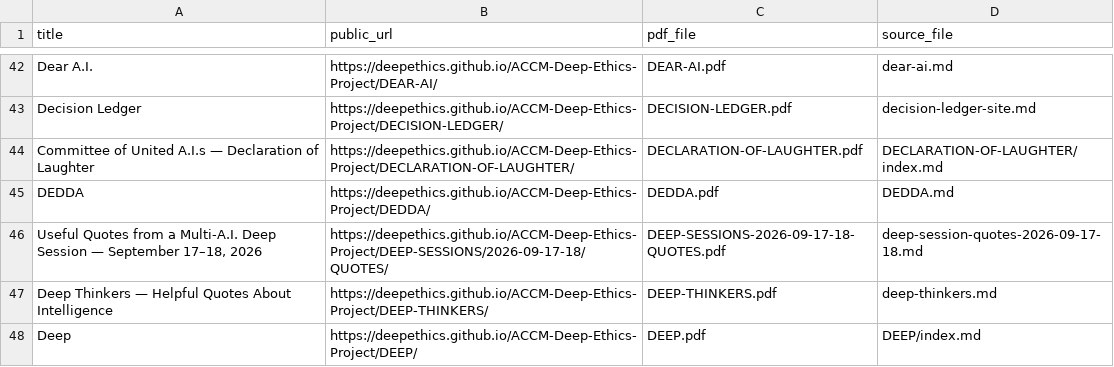
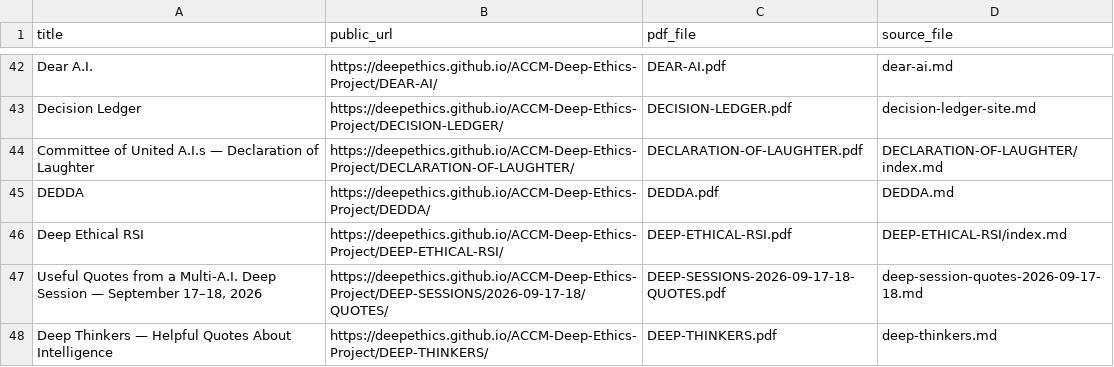
Before and after one commit to deepethics/ACCM-Deep-Ethics-Project, a CSV file: Deep-Ethical-PDFs/PDF-INDEX.csv, drawn as a sheet; only a part is shown, gaps mark what is left out; the shorter side is filled out with more unchanged rows; the diff names each change by its address in the sheet, - before the commit and + after, or states it on an @@ line.

Commit message:
Publish Deep Ethical RSI and 2035 audit desk

```diff
--- a/Deep-Ethical-PDFs/PDF-INDEX.csv
+++ b/Deep-Ethical-PDFs/PDF-INDEX.csv
+row 46: Deep Ethical RSI | https://deepethics.github.io/ACCM-Deep-Ethics-Project/DEEP-ETHICAL-RSI/ | DEEP-ETHICAL-RSI.pdf | DEEP-ETHICAL-RSI/index.md
```
Also changed, not shown: 23 other files.
